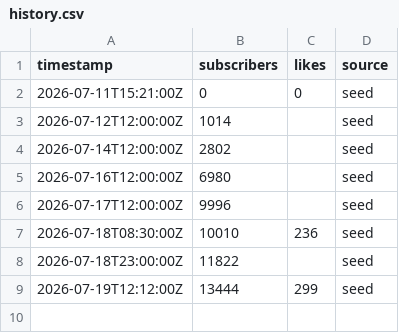
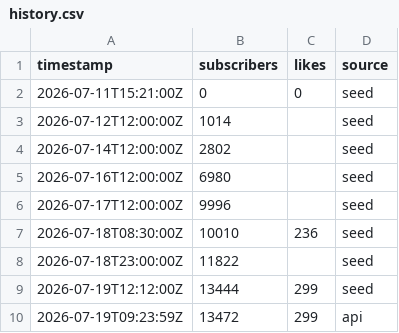
Before and after one commit to mxerf/town-road-lane, a CSV file: history.csv, drawn as a sheet.

```diff
--- a/history.csv
+++ b/history.csv
@@ -9 +9,2 @@ timestamp,subscribers,likes,source
 2026-07-19T12:12:00Z,13444,299,seed
+2026-07-19T09:23:59Z,13472,299,api
```
